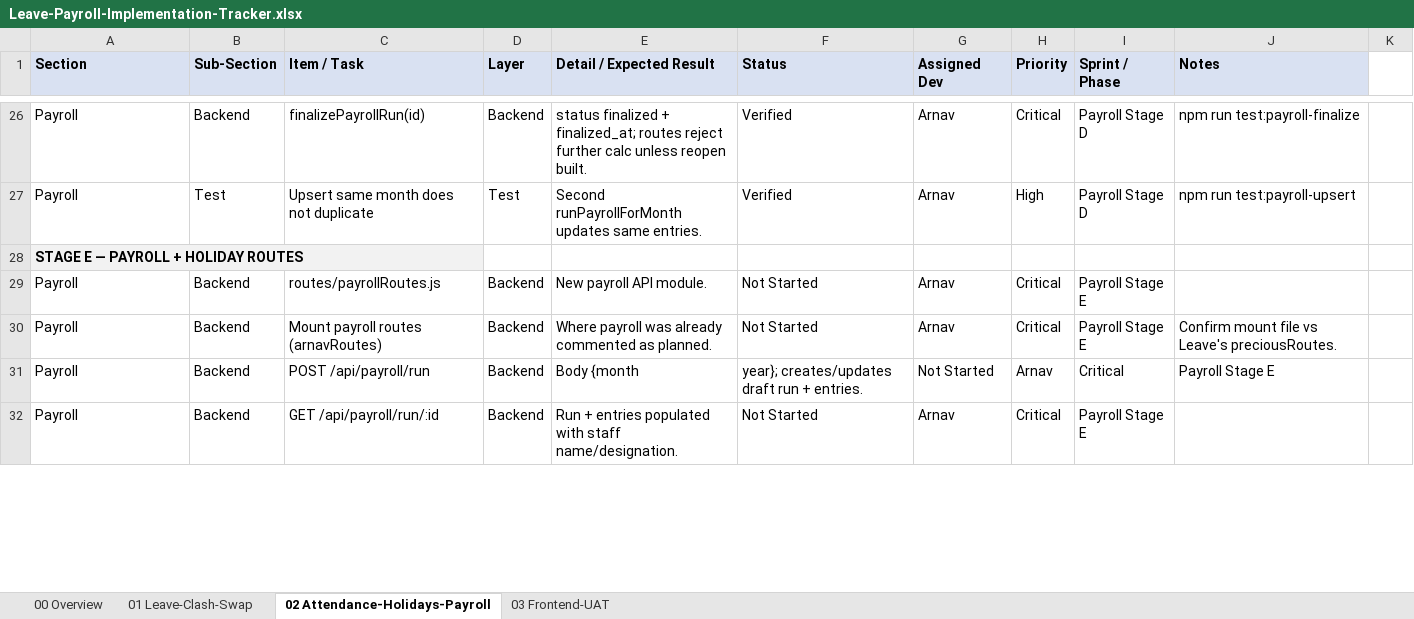
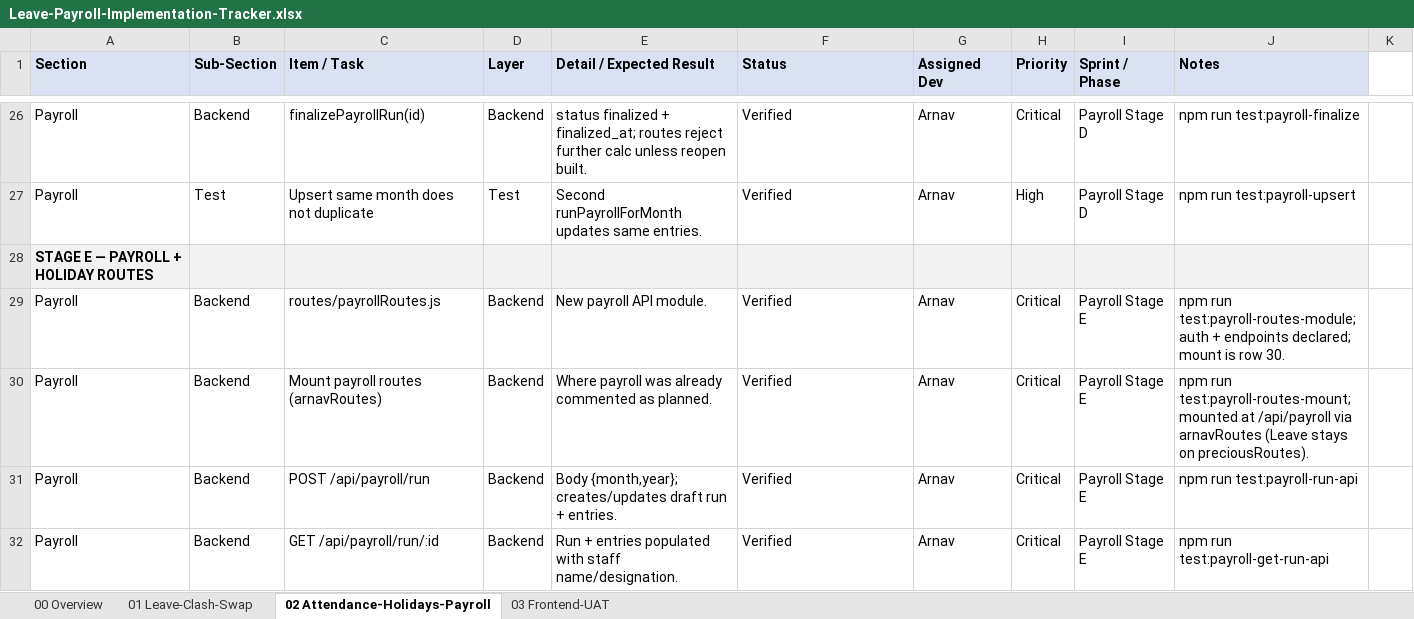
Before and after one commit to 30904/salon-management-system, an Excel workbook: Leave-Payroll-Implementation-Tracker.xlsx, sheet 02 Attendance-Holidays-Payroll, drawn as a sheet; only a part is shown, gaps mark what is left out; values as stored, in another font and other column widths than the file's, no borders; the diff covers the shown part only; the diff names each change by its address in the sheet, - before the commit and + after, or states it on an @@ line.

Commit message:
Completed with the enitre leave payroll implementation

```diff
--- a/Leave-Payroll-Implementation-Tracker.xlsx (sheet 02 Attendance-Holidays-Payroll)
+++ b/Leave-Payroll-Implementation-Tracker.xlsx (sheet 02 Attendance-Holidays-Payroll)
-B28:J28 fill: none
+B28:J28 fill: #F2F2F2
-F29:F30 (Status): Not Started
+F29:F30 (Status): Verified
-J29 (Notes): (empty)
+J29 (Notes): npm run test:payroll-routes-module; auth + endpoints declared; mount is row 30.
-J30 (Notes): Confirm mount file vs Leave's preciousRoutes.
+J30 (Notes): npm run test:payroll-routes-mount; mounted at /api/payroll via arnavRoutes (Leave stays on preciousRoutes).
-E31 (Detail / Expected Result): Body {month
+E31 (Detail / Expected Result): Body {month,year}; creates/updates draft run + entries.
-F31 (Status): year}; creates/updates draft run + entries.
+F31 (Status): Verified
-G31 (Assigned Dev): Not Started
+G31 (Assigned Dev): Arnav
-H31 (Priority): Arnav
+H31 (Priority): Critical
-I31 (Sprint / Phase): Critical
+I31 (Sprint / Phase): Payroll Stage E
-J31 (Notes): Payroll Stage E
+J31 (Notes): npm run test:payroll-run-api
-F32 (Status): Not Started
+F32 (Status): Verified
-J32 (Notes): (empty)
+J32 (Notes): npm run test:payroll-get-run-api
```
Also changed, not shown: 9 edited cells and cell formats elsewhere in this sheet, sheet 01 Leave-Clash-Swap, sheet 03 Frontend-UAT, sheet 00 Overview, 54 other files.
